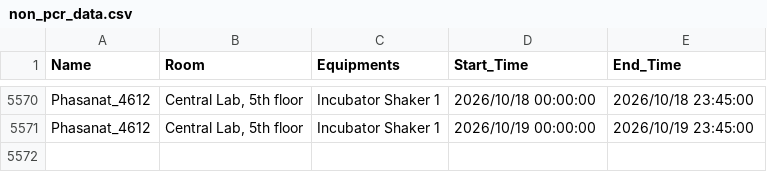
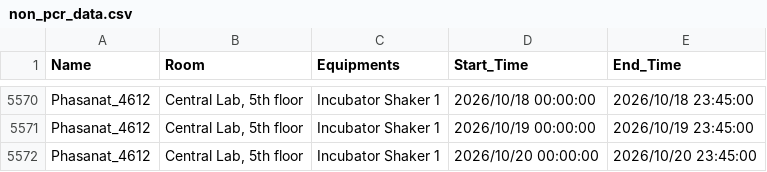
Before and after one commit to GeneticsKU/Lab-Equipments_Reservation, a CSV file: non_pcr_data.csv, drawn as a sheet; only a part is shown, gaps mark what is left out.

Commit message:
Update non_pcr_data.csv

```diff
--- a/non_pcr_data.csv
+++ b/non_pcr_data.csv
@@ -5571 +5571,2 @@ Phasanat_4612,"Central Lab, 5th floor",Incubator Shaker 1,2026/10/18 00:00:00,20
 Phasanat_4612,"Central Lab, 5th floor",Incubator Shaker 1,2026/10/19 00:00:00,2026/10/19 23:45:00
+Phasanat_4612,"Central Lab, 5th floor",Incubator Shaker 1,2026/10/20 00:00:00,2026/10/20 23:45:00
```
